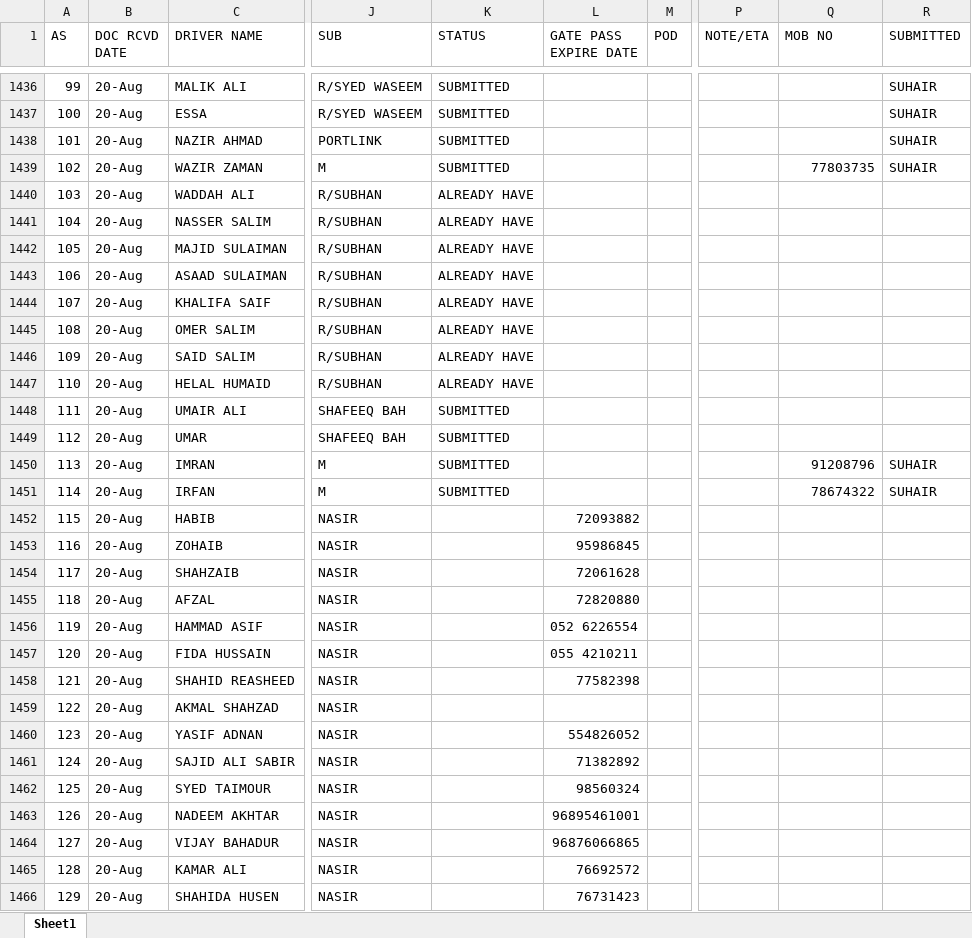
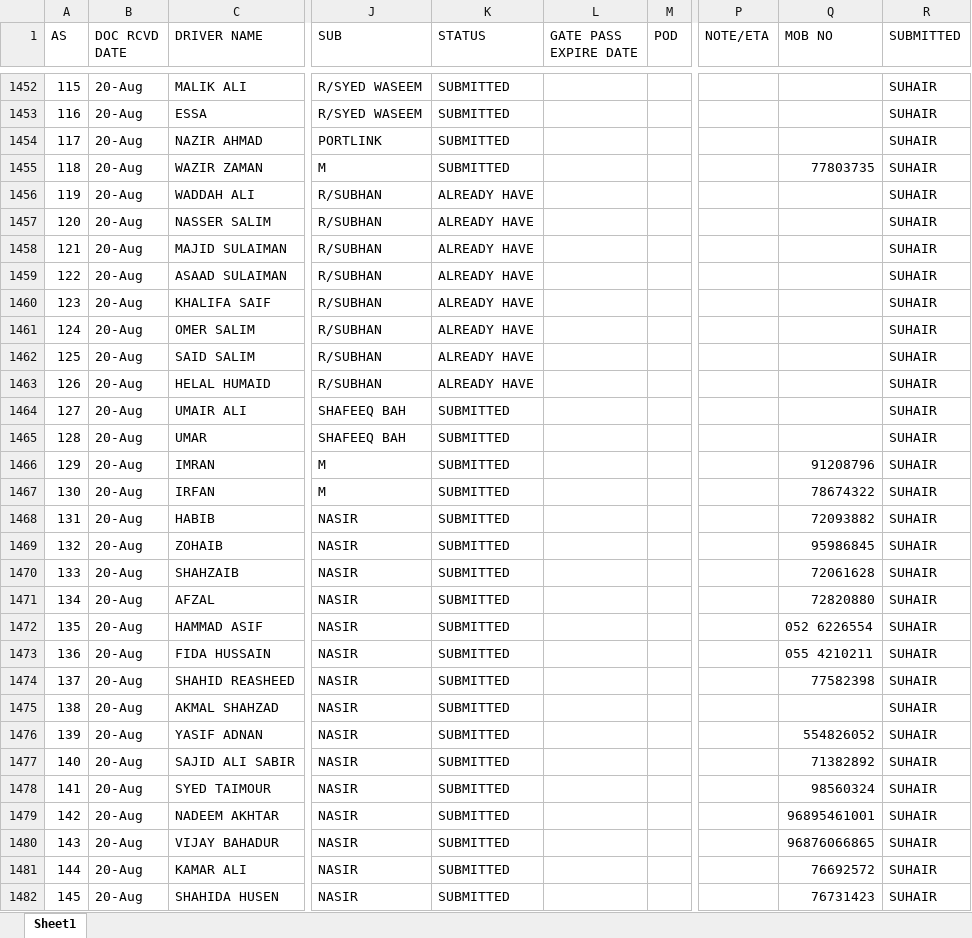
Before and after one commit to connectharundas/global-pacific-truck-search, an Excel workbook: data/sampledata.xlsx, sheet Sheet1, drawn as a sheet; only a part is shown, gaps mark what is left out; values as stored, in another font and other column widths than the file's, no cell formats; addresses are those after the commit; the diff covers the shown part only; the diff names each change by its address in the sheet, - before the commit and + after, or states it on an @@ line.

```diff
--- a/data/sampledata.xlsx (sheet Sheet1)
+++ b/data/sampledata.xlsx (sheet Sheet1)
@@ column A (AS) renumbered from row 1412 down @@
-R1456:R1465 (SUBMITTED): (empty)
+R1456:R1465 (SUBMITTED): SUHAIR
-K1468:K1482 (STATUS): (empty)
+K1468:K1482 (STATUS): SUBMITTED
-L1468 (GATE PASS EXPIRE DATE): 72093882
+L1468 (GATE PASS EXPIRE DATE): (empty)
-Q1468 (MOB NO): (empty)
+Q1468 (MOB NO): 72093882
-R1468:R1482 (SUBMITTED): (empty)
+R1468:R1482 (SUBMITTED): SUHAIR
-L1469 (GATE PASS EXPIRE DATE): 95986845
+L1469 (GATE PASS EXPIRE DATE): (empty)
-Q1469 (MOB NO): (empty)
+Q1469 (MOB NO): 95986845
-L1470 (GATE PASS EXPIRE DATE): 72061628
+L1470 (GATE PASS EXPIRE DATE): (empty)
-Q1470 (MOB NO): (empty)
+Q1470 (MOB NO): 72061628
-L1471 (GATE PASS EXPIRE DATE): 72820880
+L1471 (GATE PASS EXPIRE DATE): (empty)
-Q1471 (MOB NO): (empty)
+Q1471 (MOB NO): 72820880
-L1472 (GATE PASS EXPIRE DATE): 052 6226554
+L1472 (GATE PASS EXPIRE DATE): (empty)
-Q1472 (MOB NO): (empty)
+Q1472 (MOB NO): 052 6226554
-L1473 (GATE PASS EXPIRE DATE): 055 4210211
+L1473 (GATE PASS EXPIRE DATE): (empty)
-Q1473 (MOB NO): (empty)
+Q1473 (MOB NO): 055 4210211
-L1474 (GATE PASS EXPIRE DATE): 77582398
+L1474 (GATE PASS EXPIRE DATE): (empty)
-Q1474 (MOB NO): (empty)
+Q1474 (MOB NO): 77582398
-L1476 (GATE PASS EXPIRE DATE): 554826052
+L1476 (GATE PASS EXPIRE DATE): (empty)
-Q1476 (MOB NO): (empty)
+Q1476 (MOB NO): 554826052
-L1477 (GATE PASS EXPIRE DATE): 71382892
+L1477 (GATE PASS EXPIRE DATE): (empty)
-Q1477 (MOB NO): (empty)
+Q1477 (MOB NO): 71382892
-L1478 (GATE PASS EXPIRE DATE): 98560324
+L1478 (GATE PASS EXPIRE DATE): (empty)
-Q1478 (MOB NO): (empty)
+Q1478 (MOB NO): 98560324
-L1479 (GATE PASS EXPIRE DATE): 96895461001
+L1479 (GATE PASS EXPIRE DATE): (empty)
-Q1479 (MOB NO): (empty)
+Q1479 (MOB NO): 96895461001
-L1480 (GATE PASS EXPIRE DATE): 96876066865
+L1480 (GATE PASS EXPIRE DATE): (empty)
-Q1480 (MOB NO): (empty)
+Q1480 (MOB NO): 96876066865
-L1481 (GATE PASS EXPIRE DATE): 76692572
+L1481 (GATE PASS EXPIRE DATE): (empty)
-Q1481 (MOB NO): (empty)
+Q1481 (MOB NO): 76692572
-L1482 (GATE PASS EXPIRE DATE): 76731423
+L1482 (GATE PASS EXPIRE DATE): (empty)
-Q1482 (MOB NO): (empty)
+Q1482 (MOB NO): 76731423
```
Also changed, not shown: 48 added rows and 770 edited cells elsewhere in this sheet, cell formats, 1 other file.
